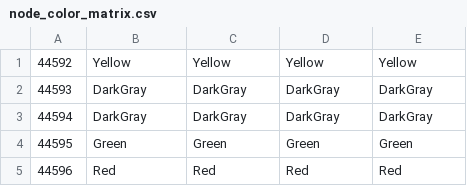
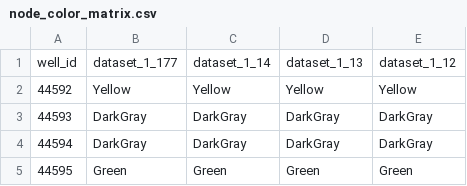
Before and after one commit to pyee-pei/d3-poc-dec2021, a CSV file: data/node_color_matrix.csv, drawn as a sheet; only a part is shown; the shorter side is filled out with more unchanged rows; the diff names each change by its address in the sheet, - before the commit and + after, or states it on an @@ line.

Commit message:
Add files via upload

```diff
--- a/data/node_color_matrix.csv
+++ b/data/node_color_matrix.csv
+row 1: well_id | dataset_1_177 | dataset_1_14 | dataset_1_13 | dataset_1_12
```
